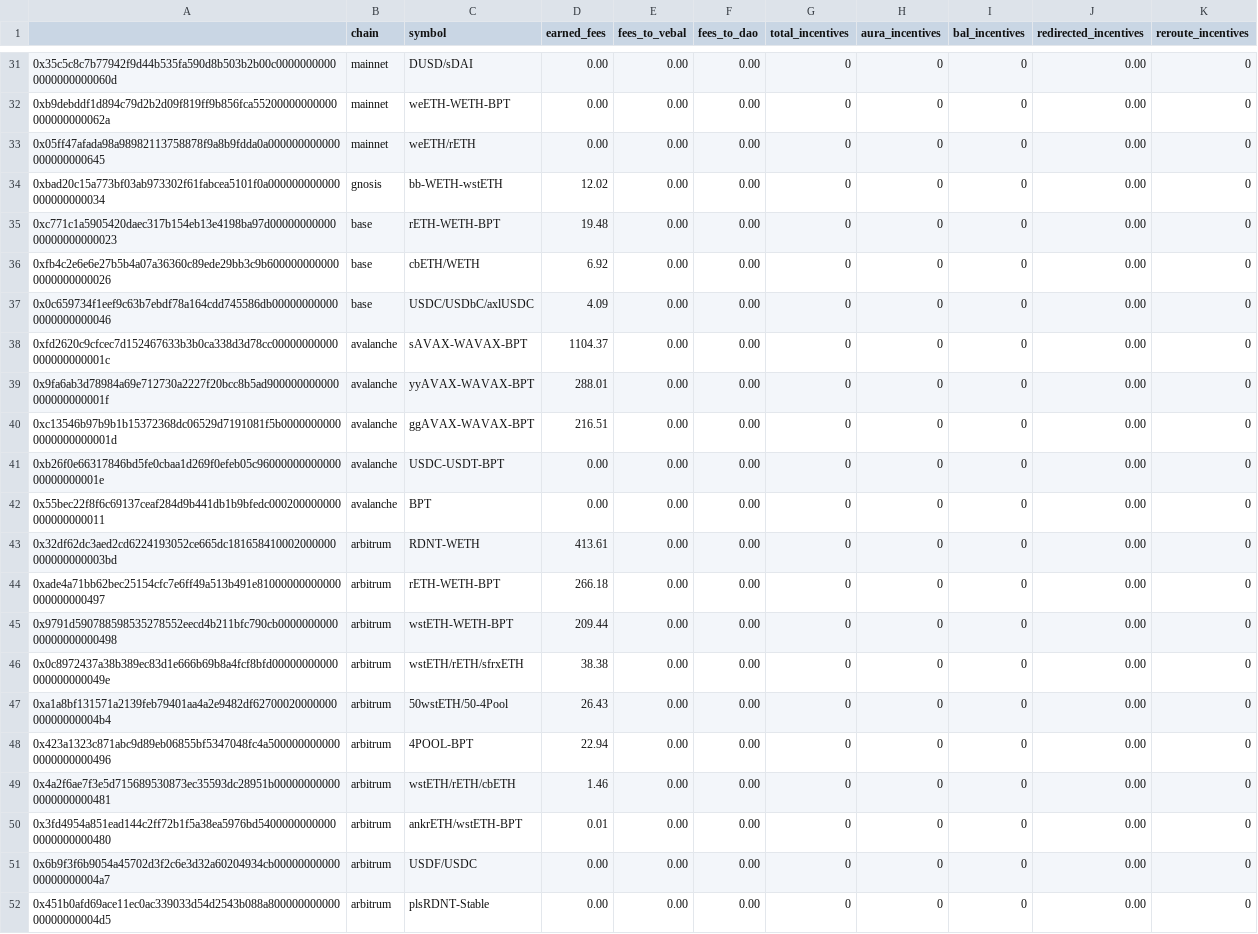
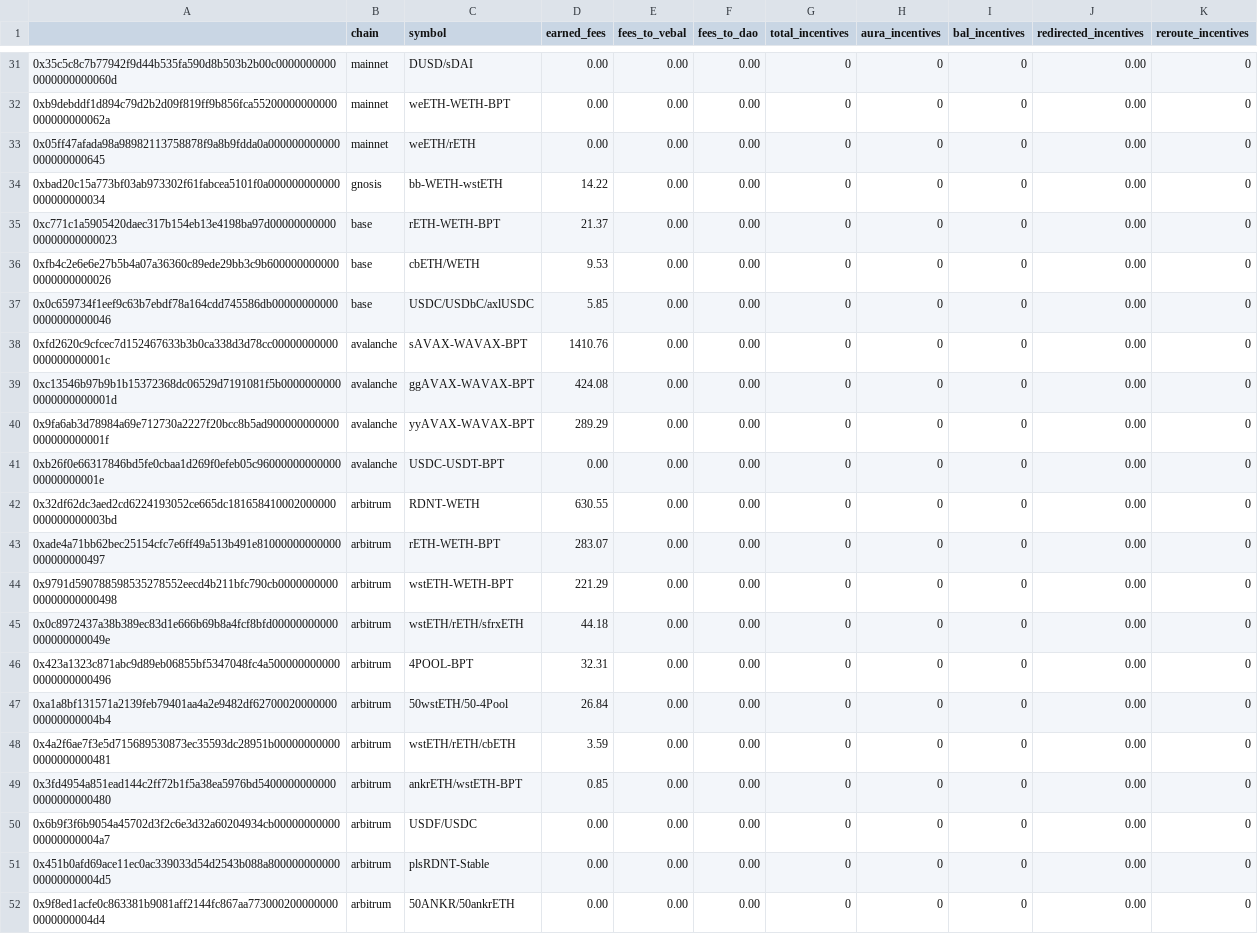
Before and after one commit to BalancerMaxis/protocol_fee_allocator, a CSV file: fee_allocator/allocations/current_fees.csv, drawn as a sheet; only a part is shown, gaps mark what is left out; the shorter side is filled out with more unchanged rows; the diff covers the shown part only.

```diff
--- a/fee_allocator/allocations/current_fees.csv
+++ b/fee_allocator/allocations/current_fees.csv
@@ -33,19 +33,18 @@
 0x05ff47afada98a98982113758878f9a8b9fdda0a000000000000000000000645,mainnet,weETH/rETH,0.00,0.00,0.00,0,0,0,0.00,0
-0xbad20c15a773bf03ab973302f61fabcea5101f0a000000000000000000000034,gnosis,bb-WETH-wstETH,12.02,0.00,0.00,0,0,0,0.00,0
-0xc771c1a5905420daec317b154eb13e4198ba97d0000000000000000000000023,base,rETH-WETH-BPT,19.48,0.00,0.00,0,0,0,0.00,0
-0xfb4c2e6e6e27b5b4a07a36360c89ede29bb3c9b6000000000000000000000026,base,cbETH/WETH,6.92,0.00,0.00,0,0,0,0.00,0
-0x0c659734f1eef9c63b7ebdf78a164cdd745586db000000000000000000000046,base,USDC/USDbC/axlUSDC,4.09,0.00,0.00,0,0,0,0.00,0
-0xfd2620c9cfcec7d152467633b3b0ca338d3d78cc00000000000000000000001c,avalanche,sAVAX-WAVAX-BPT,1104.37,0.00,0.00,0,0,0,0.00,0
-0x9fa6ab3d78984a69e712730a2227f20bcc8b5ad900000000000000000000001f,avalanche,yyAVAX-WAVAX-BPT,288.01,0.00,0.00,0,0,0,0.00,0
-0xc13546b97b9b1b15372368dc06529d7191081f5b00000000000000000000001d,avalanche,ggAVAX-WAVAX-BPT,216.51,0.00,0.00,0,0,0,0.00,0
+0xbad20c15a773bf03ab973302f61fabcea5101f0a000000000000000000000034,gnosis,bb-WETH-wstETH,14.22,0.00,0.00,0,0,0,0.00,0
+0xc771c1a5905420daec317b154eb13e4198ba97d0000000000000000000000023,base,rETH-WETH-BPT,21.37,0.00,0.00,0,0,0,0.00,0
+0xfb4c2e6e6e27b5b4a07a36360c89ede29bb3c9b6000000000000000000000026,base,cbETH/WETH,9.53,0.00,0.00,0,0,0,0.00,0
+0x0c659734f1eef9c63b7ebdf78a164cdd745586db000000000000000000000046,base,USDC/USDbC/axlUSDC,5.85,0.00,0.00,0,0,0,0.00,0
+0xfd2620c9cfcec7d152467633b3b0ca338d3d78cc00000000000000000000001c,avalanche,sAVAX-WAVAX-BPT,1410.76,0.00,0.00,0,0,0,0.00,0
+0xc13546b97b9b1b15372368dc06529d7191081f5b00000000000000000000001d,avalanche,ggAVAX-WAVAX-BPT,424.08,0.00,0.00,0,0,0,0.00,0
+0x9fa6ab3d78984a69e712730a2227f20bcc8b5ad900000000000000000000001f,avalanche,yyAVAX-WAVAX-BPT,289.29,0.00,0.00,0,0,0,0.00,0
 0xb26f0e66317846bd5fe0cbaa1d269f0efeb05c9600000000000000000000001e,avalanche,USDC-USDT-BPT,0.00,0.00,0.00,0,0,0,0.00,0
-0x55bec22f8f6c69137ceaf284d9b441db1b9bfedc000200000000000000000011,avalanche,BPT,0.00,0.00,0.00,0,0,0,0.00,0
-0x32df62dc3aed2cd6224193052ce665dc181658410002000000000000000003bd,arbitrum,RDNT-WETH,413.61,0.00,0.00,0,0,0,0.00,0
-0xade4a71bb62bec25154cfc7e6ff49a513b491e81000000000000000000000497,arbitrum,rETH-WETH-BPT,266.18,0.00,0.00,0,0,0,0.00,0
-0x9791d590788598535278552eecd4b211bfc790cb000000000000000000000498,arbitrum,wstETH-WETH-BPT,209.44,0.00,0.00,0,0,0,0.00,0
-0x0c8972437a38b389ec83d1e666b69b8a4fcf8bfd00000000000000000000049e,arbitrum,wstETH/rETH/sfrxETH,38.38,0.00,0.00,0,0,0,0.00,0
-0xa1a8bf131571a2139feb79401aa4a2e9482df6270002000000000000000004b4,arbitrum,50wstETH/50-4Pool,26.43,0.00,0.00,0,0,0,0.00,0
-0x423a1323c871abc9d89eb06855bf5347048fc4a5000000000000000000000496,arbitrum,4POOL-BPT,22.94,0.00,0.00,0,0,0,0.00,0
-0x4a2f6ae7f3e5d715689530873ec35593dc28951b000000000000000000000481,arbitrum,wstETH/rETH/cbETH,1.46,0.00,0.00,0,0,0,0.00,0
-0x3fd4954a851ead144c2ff72b1f5a38ea5976bd54000000000000000000000480,arbitrum,ankrETH/wstETH-BPT,0.01,0.00,0.00,0,0,0,0.00,0
+0x32df62dc3aed2cd6224193052ce665dc181658410002000000000000000003bd,arbitrum,RDNT-WETH,630.55,0.00,0.00,0,0,0,0.00,0
+0xade4a71bb62bec25154cfc7e6ff49a513b491e81000000000000000000000497,arbitrum,rETH-WETH-BPT,283.07,0.00,0.00,0,0,0,0.00,0
+0x9791d590788598535278552eecd4b211bfc790cb000000000000000000000498,arbitrum,wstETH-WETH-BPT,221.29,0.00,0.00,0,0,0,0.00,0
+0x0c8972437a38b389ec83d1e666b69b8a4fcf8bfd00000000000000000000049e,arbitrum,wstETH/rETH/sfrxETH,44.18,0.00,0.00,0,0,0,0.00,0
+0x423a1323c871abc9d89eb06855bf5347048fc4a5000000000000000000000496,arbitrum,4POOL-BPT,32.31,0.00,0.00,0,0,0,0.00,0
+0xa1a8bf131571a2139feb79401aa4a2e9482df6270002000000000000000004b4,arbitrum,50wstETH/50-4Pool,26.84,0.00,0.00,0,0,0,0.00,0
+0x4a2f6ae7f3e5d715689530873ec35593dc28951b000000000000000000000481,arbitrum,wstETH/rETH/cbETH,3.59,0.00,0.00,0,0,0,0.00,0
+0x3fd4954a851ead144c2ff72b1f5a38ea5976bd54000000000000000000000480,arbitrum,ankrETH/wstETH-BPT,0.85,0.00,0.00,0,0,0,0.00,0
 0x6b9f3f6b9054a45702d3f2c6e3d32a60204934cb0000000000000000000004a7,arbitrum,USDF/USDC,0.00,0.00,0.00,0,0,0,0.00,0
```
Also changed, not shown: 3 added rows, 3 removed rows and 9 edited cells elsewhere in this file.
